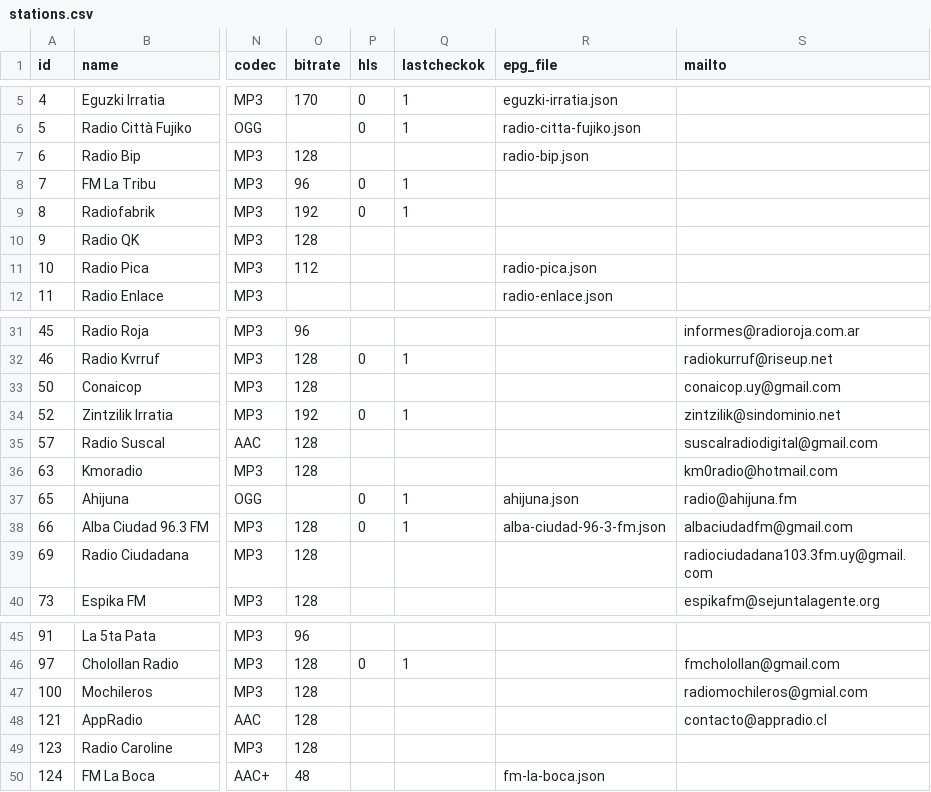
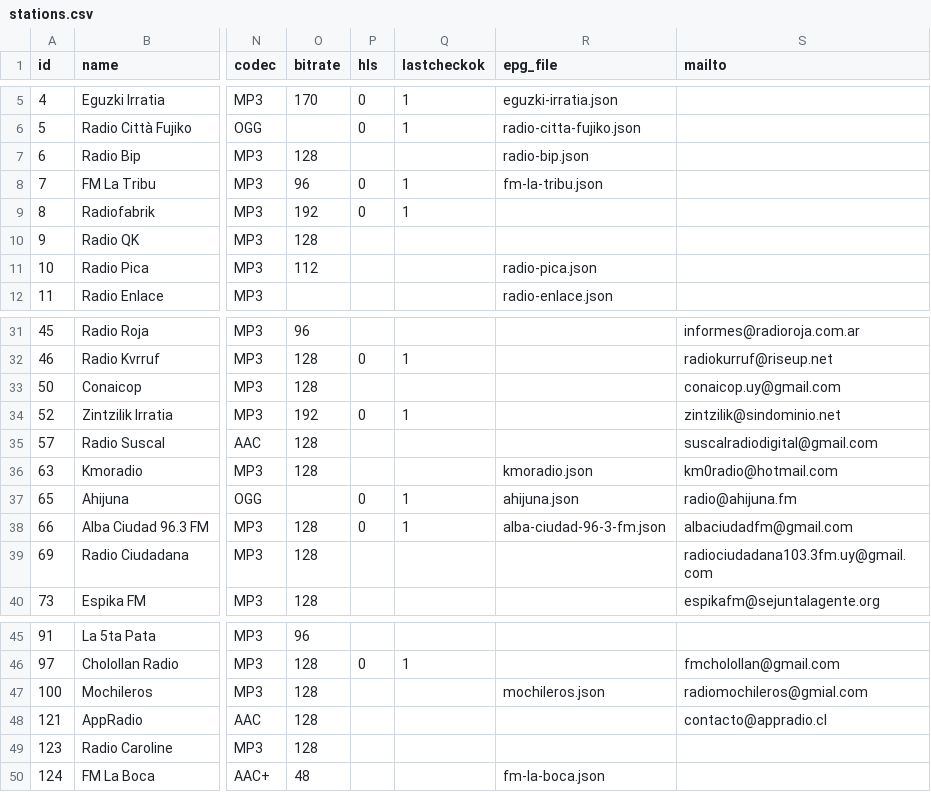
Before and after one commit to mrHumildad/riotsradios, a CSV file: stations.csv, drawn as a sheet; only a part is shown, gaps mark what is left out; the diff names each change by its address in the sheet, - before the commit and + after, or states it on an @@ line.

```diff
--- a/stations.csv
+++ b/stations.csv
-R8 (epg_file): (empty)
+R8 (epg_file): fm-la-tribu.json
-R36 (epg_file): (empty)
+R36 (epg_file): kmoradio.json
-R47 (epg_file): (empty)
+R47 (epg_file): mochileros.json
```
Also changed, not shown: 3 other files.
